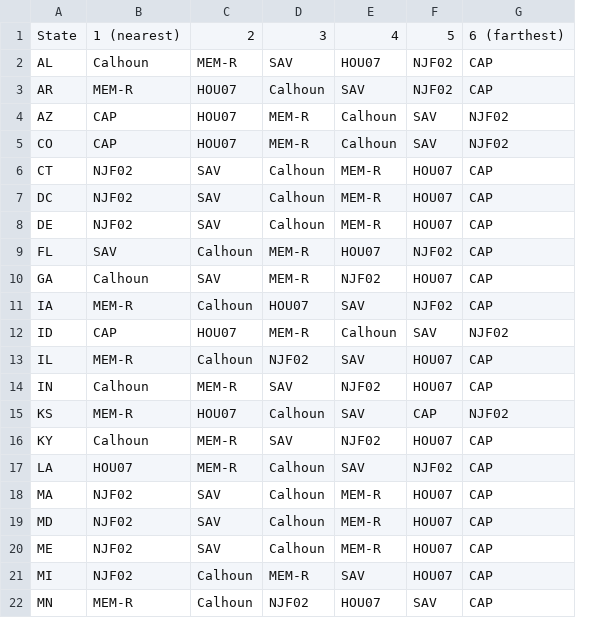
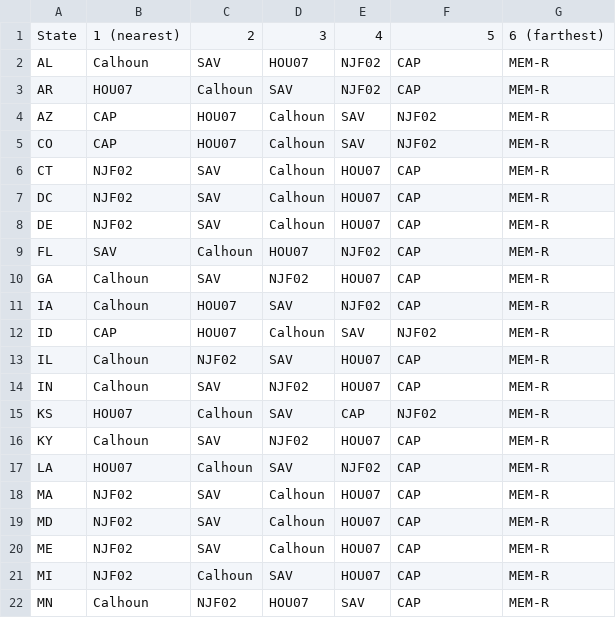
Before and after one commit to nguyennguyen938-debug/dsm_auto, a CSV file: DSM_TuDongHoa/05_TraCuu/warehouse_ranking_by_state.csv, drawn as a sheet; only a part is shown; removed rows and columns are numbered as before the commit, all else as after; the diff covers the shown part only; the diff names each change by its address in the sheet, - before the commit and + after, or states it on an @@ line.

```diff
--- a/DSM_TuDongHoa/05_TraCuu/warehouse_ranking_by_state.csv
+++ b/DSM_TuDongHoa/05_TraCuu/warehouse_ranking_by_state.csv
-column E, rows 1-22: 4 | HOU07 | SAV | Calhoun | Calhoun | MEM-R | MEM-R | MEM-R | HOU07 | NJF02 | SAV | Calhoun | SAV | NJF02 | SAV | NJF02 | SAV | MEM-R | MEM-R | MEM-R | SAV | HOU07
+column G, rows 1-22: 6 (farthest) | MEM-R | MEM-R | MEM-R | MEM-R | MEM-R | MEM-R | MEM-R | MEM-R | MEM-R | MEM-R | MEM-R | MEM-R | MEM-R | MEM-R | MEM-R | MEM-R | MEM-R | MEM-R | MEM-R | MEM-R | MEM-R
-E1: 5
+E1: 4
-F1: 6 (farthest)
+F1: 5
-C2: MEM-R
+C2: SAV
-D2: SAV
+D2: HOU07
-B3: MEM-R
+B3: HOU07
-C3: HOU07
+C3: Calhoun
-D3: Calhoun
+D3: SAV
-D4:D5: MEM-R
+D4:D5: Calhoun
-D9: MEM-R
+D9: HOU07
-D10: MEM-R
+D10: NJF02
-B11: MEM-R
+B11: Calhoun
-C11: Calhoun
+C11: HOU07
-D11: HOU07
+D11: SAV
-D12: MEM-R
+D12: Calhoun
-B13: MEM-R
+B13: Calhoun
-C13: Calhoun
+C13: NJF02
-D13: NJF02
+D13: SAV
-C14: MEM-R
+C14: SAV
-D14: SAV
+D14: NJF02
-B15: MEM-R
+B15: HOU07
-C15: HOU07
+C15: Calhoun
-D15: Calhoun
+D15: SAV
-C16: MEM-R
+C16: SAV
-D16: SAV
+D16: NJF02
-C17: MEM-R
+C17: Calhoun
-D17: Calhoun
+D17: SAV
-D21: MEM-R
+D21: SAV
-B22: MEM-R
+B22: Calhoun
-C22: Calhoun
+C22: NJF02
-D22: NJF02
+D22: HOU07
```
Also changed, not shown: 37 edited cells elsewhere in this file, 44 other files.
